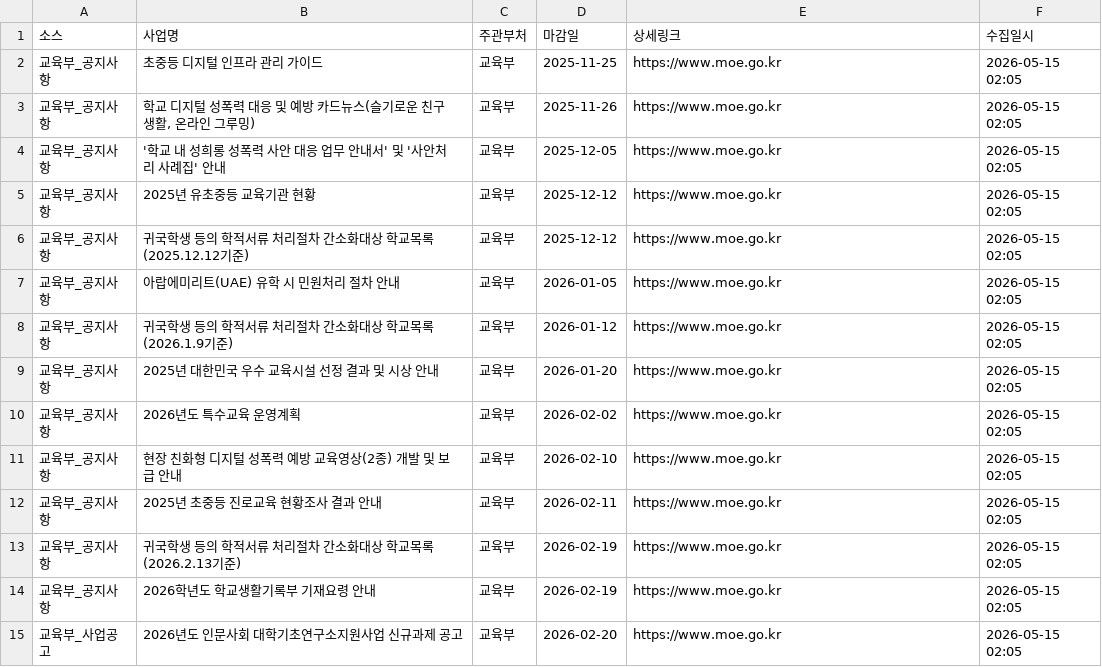
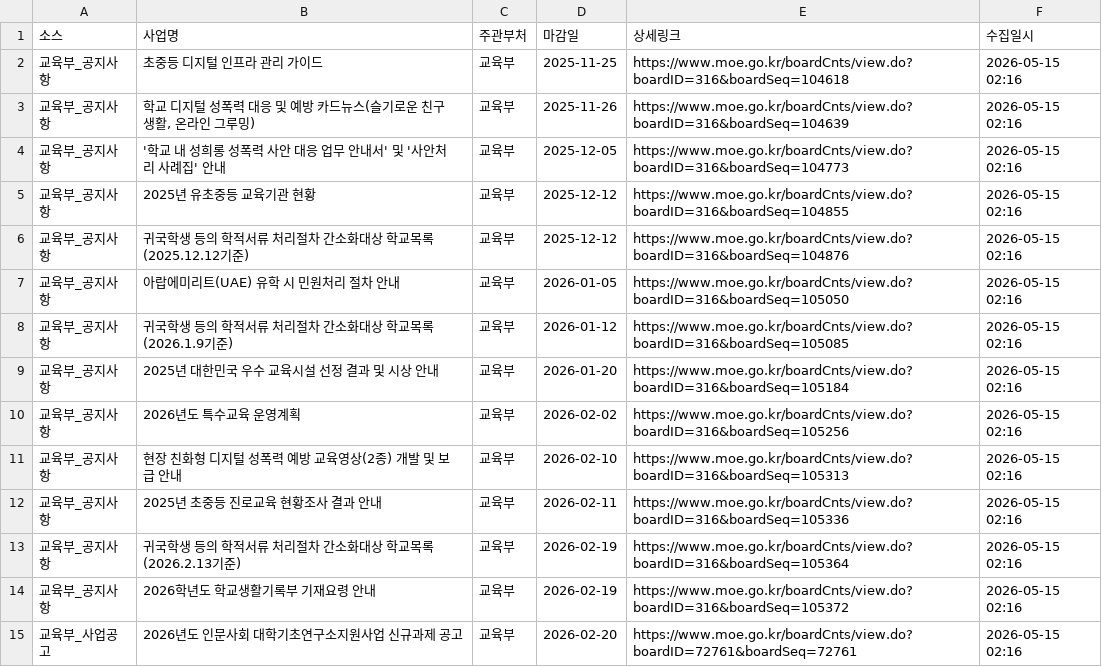
Before and after one commit to jungyujin12/gov-support-system, a CSV file: data/latest.csv, drawn as a sheet; only a part is shown; the diff covers the shown part only.

```diff
--- a/data/latest.csv
+++ b/data/latest.csv
@@ -1,15 +1,15 @@
 소스,사업명,주관부처,마감일,상세링크,수집일시
-교육부_공지사항,초중등 디지털 인프라 관리 가이드,교육부,2025-11-25,https://www.moe.go.kr,2026-05-15 02:05
-교육부_공지사항,"학교 디지털 성폭력 대응 및 예방 카드뉴스(슬기로운 친구 생활, 온라인 그루밍)",교육부,2025-11-26,https://www.moe.go.kr,2026-05-15 02:05
-교육부_공지사항,'학교 내 성희롱 성폭력 사안 대응 업무 안내서' 및 '사안처리 사례집' 안내,교육부,2025-12-05,https://www.moe.go.kr,2026-05-15 02:05
-교육부_공지사항,2025년 유초중등 교육기관 현황,교육부,2025-12-12,https://www.moe.go.kr,2026-05-15 02:05
-교육부_공지사항,귀국학생 등의 학적서류 처리절차 간소화대상 학교목록(2025.12.12기준),교육부,2025-12-12,https://www.moe.go.kr,2026-05-15 02:05
-교육부_공지사항,아랍에미리트(UAE) 유학 시 민원처리 절차 안내,교육부,2026-01-05,https://www.moe.go.kr,2026-05-15 02:05
-교육부_공지사항,귀국학생 등의 학적서류 처리절차 간소화대상 학교목록(2026.1.9기준),교육부,2026-01-12,https://www.moe.go.kr,2026-05-15 02:05
-교육부_공지사항,2025년 대한민국 우수 교육시설 선정 결과 및 시상 안내,교육부,2026-01-20,https://www.moe.go.kr,2026-05-15 02:05
-교육부_공지사항,2026년도 특수교육 운영계획,교육부,2026-02-02,https://www.moe.go.kr,2026-05-15 02:05
-교육부_공지사항,현장 친화형 디지털 성폭력 예방 교육영상(2종) 개발 및 보급 안내,교육부,2026-02-10,https://www.moe.go.kr,2026-05-15 02:05
-교육부_공지사항,2025년 초중등 진로교육 현황조사 결과 안내,교육부,2026-02-11,https://www.moe.go.kr,2026-05-15 02:05
-교육부_공지사항,귀국학생 등의 학적서류 처리절차 간소화대상 학교목록(2026.2.13기준),교육부,2026-02-19,https://www.moe.go.kr,2026-05-15 02:05
-교육부_공지사항,2026학년도 학교생활기록부 기재요령 안내,교육부,2026-02-19,https://www.moe.go.kr,2026-05-15 02:05
-교육부_사업공고,2026년도 인문사회 대학기초연구소지원사업  신규과제 공고,교육부,2026-02-20,https://www.moe.go.kr,2026-05-15 02:05
+교육부_공지사항,초중등 디지털 인프라 관리 가이드,교육부,2025-11-25,https://www.moe.go.kr/boardCnts/view.do?boardID=316&boardSeq=104618,2026-05-15 02:16
+교육부_공지사항,"학교 디지털 성폭력 대응 및 예방 카드뉴스(슬기로운 친구 생활, 온라인 그루밍)",교육부,2025-11-26,https://www.moe.go.kr/boardCnts/view.do?boardID=316&boardSeq=104639,2026-05-15 02:16
+교육부_공지사항,'학교 내 성희롱 성폭력 사안 대응 업무 안내서' 및 '사안처리 사례집' 안내,교육부,2025-12-05,https://www.moe.go.kr/boardCnts/view.do?boardID=316&boardSeq=104773,2026-05-15 02:16
+교육부_공지사항,2025년 유초중등 교육기관 현황,교육부,2025-12-12,https://www.moe.go.kr/boardCnts/view.do?boardID=316&boardSeq=104855,2026-05-15 02:16
+교육부_공지사항,귀국학생 등의 학적서류 처리절차 간소화대상 학교목록(2025.12.12기준),교육부,2025-12-12,https://www.moe.go.kr/boardCnts/view.do?boardID=316&boardSeq=104876,2026-05-15 02:16
+교육부_공지사항,아랍에미리트(UAE) 유학 시 민원처리 절차 안내,교육부,2026-01-05,https://www.moe.go.kr/boardCnts/view.do?boardID=316&boardSeq=105050,2026-05-15 02:16
+교육부_공지사항,귀국학생 등의 학적서류 처리절차 간소화대상 학교목록(2026.1.9기준),교육부,2026-01-12,https://www.moe.go.kr/boardCnts/view.do?boardID=316&boardSeq=105085,2026-05-15 02:16
+교육부_공지사항,2025년 대한민국 우수 교육시설 선정 결과 및 시상 안내,교육부,2026-01-20,https://www.moe.go.kr/boardCnts/view.do?boardID=316&boardSeq=105184,2026-05-15 02:16
+교육부_공지사항,2026년도 특수교육 운영계획,교육부,2026-02-02,https://www.moe.go.kr/boardCnts/view.do?boardID=316&boardSeq=105256,2026-05-15 02:16
+교육부_공지사항,현장 친화형 디지털 성폭력 예방 교육영상(2종) 개발 및 보급 안내,교육부,2026-02-10,https://www.moe.go.kr/boardCnts/view.do?boardID=316&boardSeq=105313,2026-05-15 02:16
+교육부_공지사항,2025년 초중등 진로교육 현황조사 결과 안내,교육부,2026-02-11,https://www.moe.go.kr/boardCnts/view.do?boardID=316&boardSeq=105336,2026-05-15 02:16
+교육부_공지사항,귀국학생 등의 학적서류 처리절차 간소화대상 학교목록(2026.2.13기준),교육부,2026-02-19,https://www.moe.go.kr/boardCnts/view.do?boardID=316&boardSeq=105364,2026-05-15 02:16
+교육부_공지사항,2026학년도 학교생활기록부 기재요령 안내,교육부,2026-02-19,https://www.moe.go.kr/boardCnts/view.do?boardID=316&boardSeq=105372,2026-05-15 02:16
+교육부_사업공고,2026년도 인문사회 대학기초연구소지원사업  신규과제 공고,교육부,2026-02-20,https://www.moe.go.kr/boardCnts/view.do?boardID=72761&boardSeq=72761,2026-05-15 02:16
```
Also changed, not shown: 130 edited cells elsewhere in this file, 3 other files.
